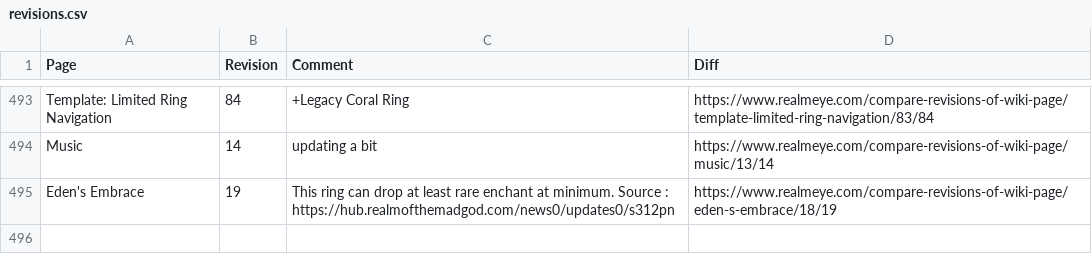
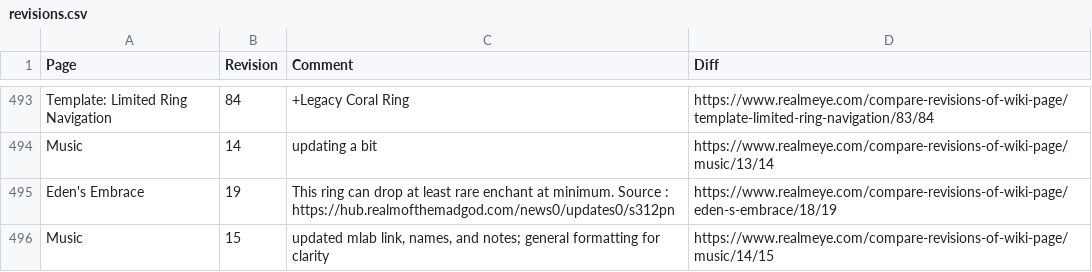
Before and after one commit to WilliamCkr/ScrapYourJob, a CSV file: realmeye-test/data/revisions.csv, drawn as a sheet; only a part is shown, gaps mark what is left out; the diff names each change by its address in the sheet, - before the commit and + after, or states it on an @@ line.

```diff
--- a/realmeye-test/data/revisions.csv
+++ b/realmeye-test/data/revisions.csv
+row 496: Music | 15 | updated mlab link, names, and notes; general formatting for clarity | https://www.realmeye.com/compare-revisions-of-wiki-page/music/14/15
```
